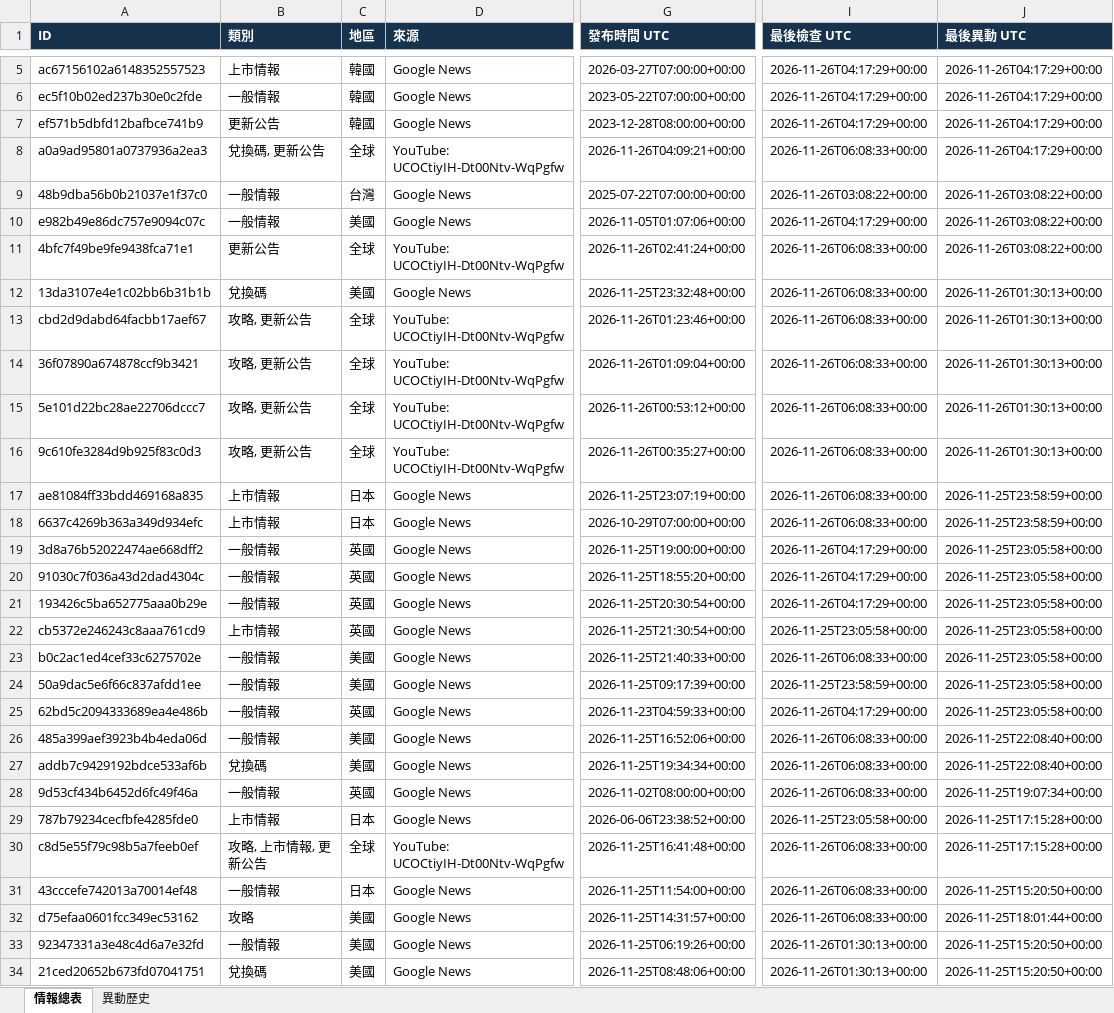
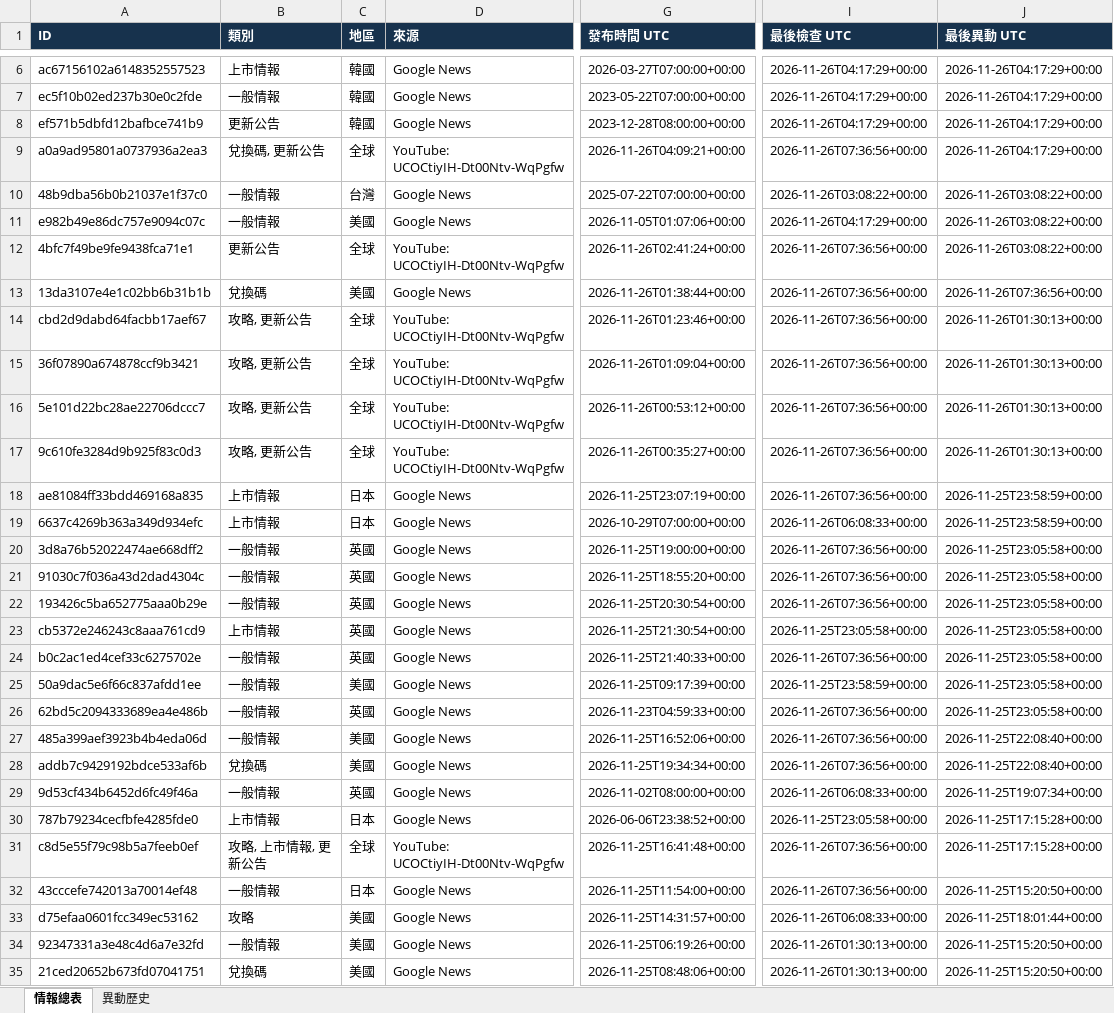
Before and after one commit to jerry000123456789-art/game-intel1, an Excel workbook: docs/game_intel.xlsx, sheet 情報總表, drawn as a sheet; only a part is shown, gaps mark what is left out; values as stored, in another font and other column widths than the file's, no borders; addresses are those after the commit; the diff covers the shown part only; the diff names each change by its address in the sheet, - before the commit and + after, or states it on an @@ line.

```diff
--- a/docs/game_intel.xlsx (sheet 情報總表)
+++ b/docs/game_intel.xlsx (sheet 情報總表)
-I9 (最後檢查 UTC): 2026-11-26T06:08:33+00:00
+I9 (最後檢查 UTC): 2026-11-26T07:36:56+00:00
-I12:I18 (最後檢查 UTC): 2026-11-26T06:08:33+00:00
+I12:I18 (最後檢查 UTC): 2026-11-26T07:36:56+00:00
-G13 (發布時間 UTC): 2026-11-25T23:32:48+00:00
+G13 (發布時間 UTC): 2026-11-26T01:38:44+00:00
-J13 (最後異動 UTC): 2026-11-26T01:30:13+00:00
+J13 (最後異動 UTC): 2026-11-26T07:36:56+00:00
-I20:I22 (最後檢查 UTC): 2026-11-26T04:17:29+00:00
+I20:I22 (最後檢查 UTC): 2026-11-26T07:36:56+00:00
-C24 (地區): 美國
+C24 (地區): 英國
-I24 (最後檢查 UTC): 2026-11-26T06:08:33+00:00
+I24 (最後檢查 UTC): 2026-11-26T07:36:56+00:00
-I26 (最後檢查 UTC): 2026-11-26T04:17:29+00:00
+I26 (最後檢查 UTC): 2026-11-26T07:36:56+00:00
-I27:I28 (最後檢查 UTC): 2026-11-26T06:08:33+00:00
+I27:I28 (最後檢查 UTC): 2026-11-26T07:36:56+00:00
-I31:I32 (最後檢查 UTC): 2026-11-26T06:08:33+00:00
+I31:I32 (最後檢查 UTC): 2026-11-26T07:36:56+00:00
```
Also changed, not shown: 1 added row and 190 edited cells elsewhere in this sheet, sheet 異動歷史, 4 other files.
